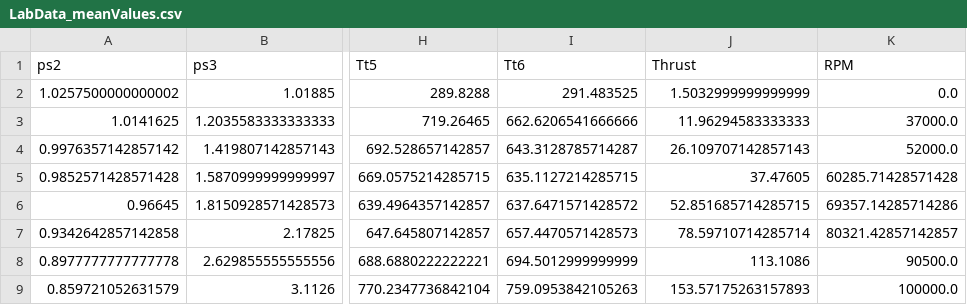
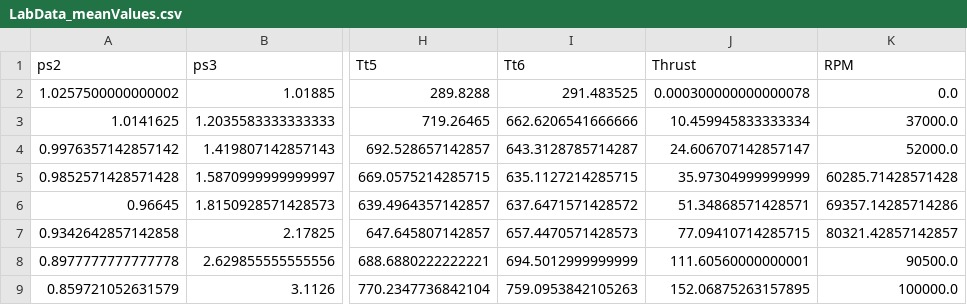
Before and after one commit to Julien512001/LMECA2550-Labs, a CSV file: DataMean/LabData_meanValues.csv, drawn as a sheet; only a part is shown, gaps mark what is left out; the diff names each change by its address in the sheet, - before the commit and + after, or states it on an @@ line.

```diff
--- a/DataMean/LabData_meanValues.csv
+++ b/DataMean/LabData_meanValues.csv
-J2 (Thrust): 1.5032999999999999
+J2 (Thrust): 0.000300000000000078
-J3 (Thrust): 11.96294583333333
+J3 (Thrust): 10.459945833333334
-J4 (Thrust): 26.109707142857143
+J4 (Thrust): 24.606707142857147
-J5 (Thrust): 37.47605
+J5 (Thrust): 35.97304999999999
-J6 (Thrust): 52.851685714285715
+J6 (Thrust): 51.34868571428571
-J7 (Thrust): 78.59710714285714
+J7 (Thrust): 77.09410714285715
-J8 (Thrust): 113.1086
+J8 (Thrust): 111.60560000000001
-J9 (Thrust): 153.57175263157893
+J9 (Thrust): 152.06875263157895
```
Also changed, not shown: dataR/States/States_RPM37.csv, dataR/States/States_RPM50.csv, 10 other files.
